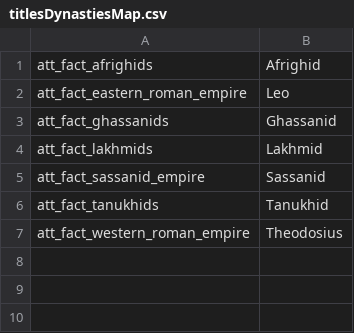
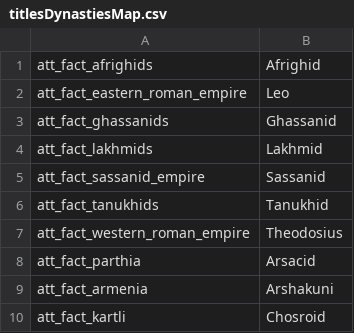
Before and after one commit to ijedi1234/Attila2CK2, a CSV file: conversionInfo/factions/ck2Titles/titlesDynastiesMap.csv, drawn as a sheet; the diff names each change by its address in the sheet, - before the commit and + after, or states it on an @@ line.

```diff
--- a/conversionInfo/factions/ck2Titles/titlesDynastiesMap.csv
+++ b/conversionInfo/factions/ck2Titles/titlesDynastiesMap.csv
+row 8: att_fact_parthia | Arsacid
+row 9: att_fact_armenia | Arshakuni
+row 10: att_fact_kartli | Chosroid
```
Also changed, not shown: conversionInfo/religion/religions.csv, 12 other files.
